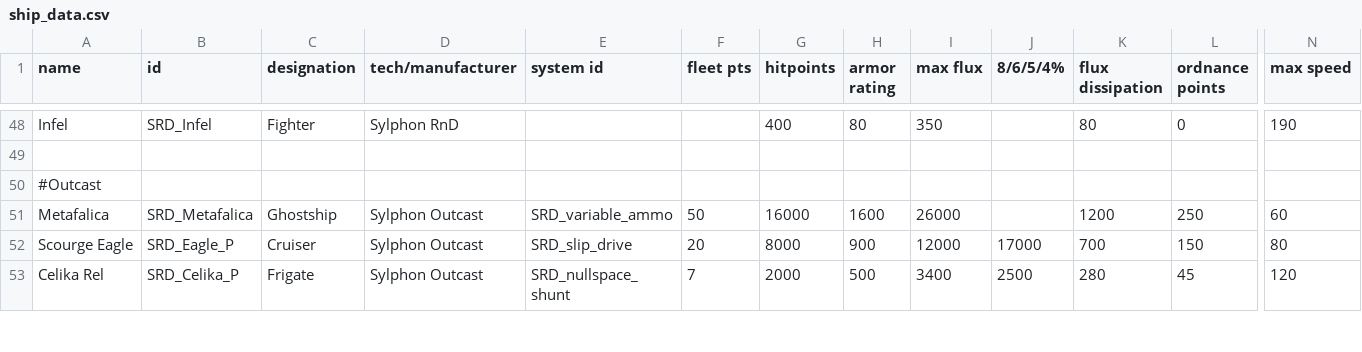
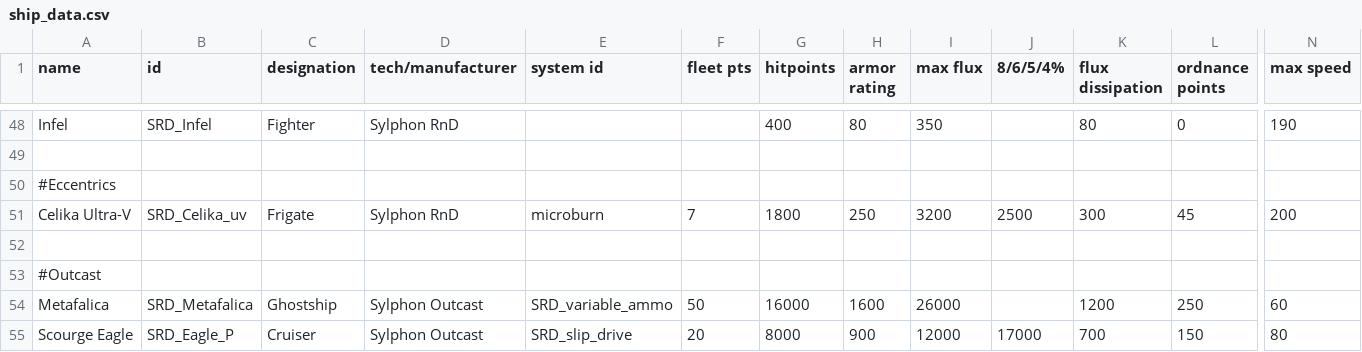
Before and after one commit to niatahl/sylphon, a CSV file: data/hulls/ship_data.csv, drawn as a sheet; only a part is shown, gaps mark what is left out; the shorter side is filled out with more unchanged rows; rows hold the shown columns only; the diff names each change by its address in the sheet, - before the commit and + after, or states it on an @@ line.

```diff
--- a/data/hulls/ship_data.csv
+++ b/data/hulls/ship_data.csv
+row 50: #Eccentrics
+row 51: Celika Ultra-V | SRD_Celika_uv | Frigate | Sylphon RnD | microburn | 7 | 1800 | 250 | 3200 | 2500 | 300 | 45 | 200
+row 52: (empty)
```
Also changed, not shown: data/campaign/special_items.csv, 12 other files.
